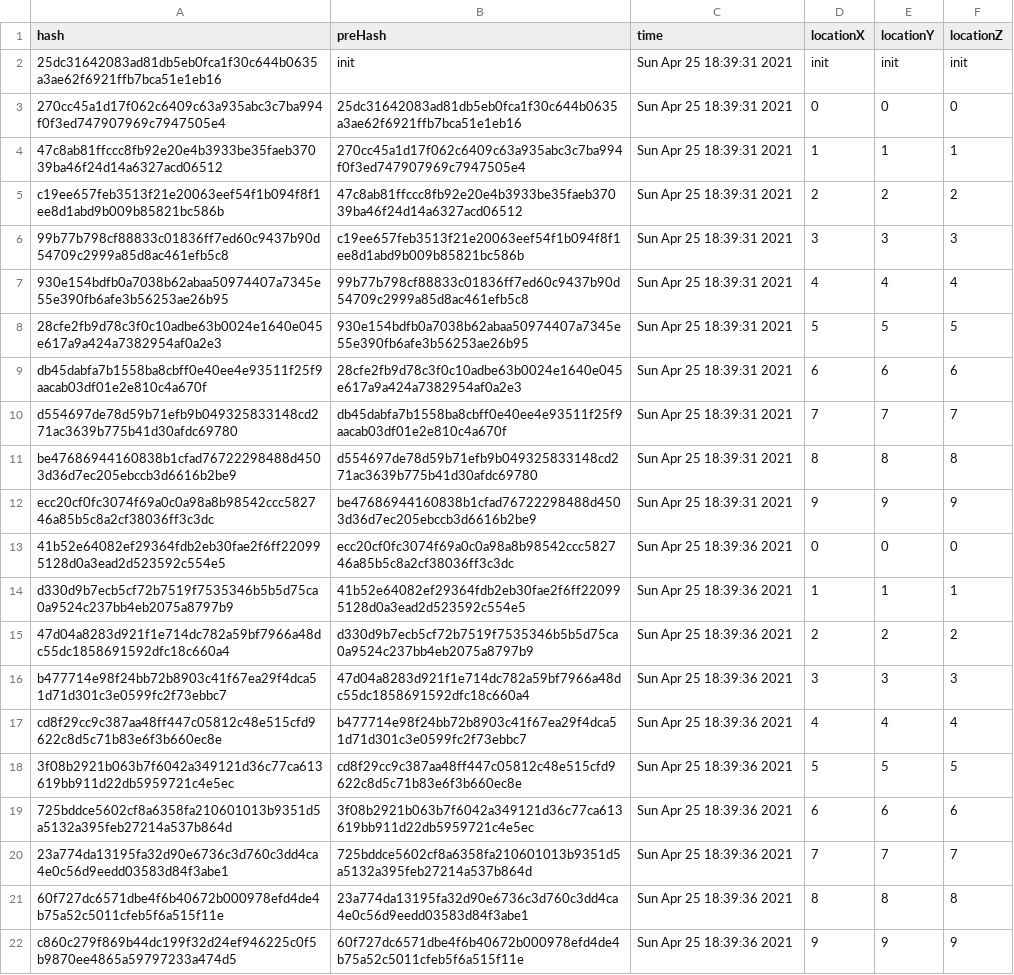
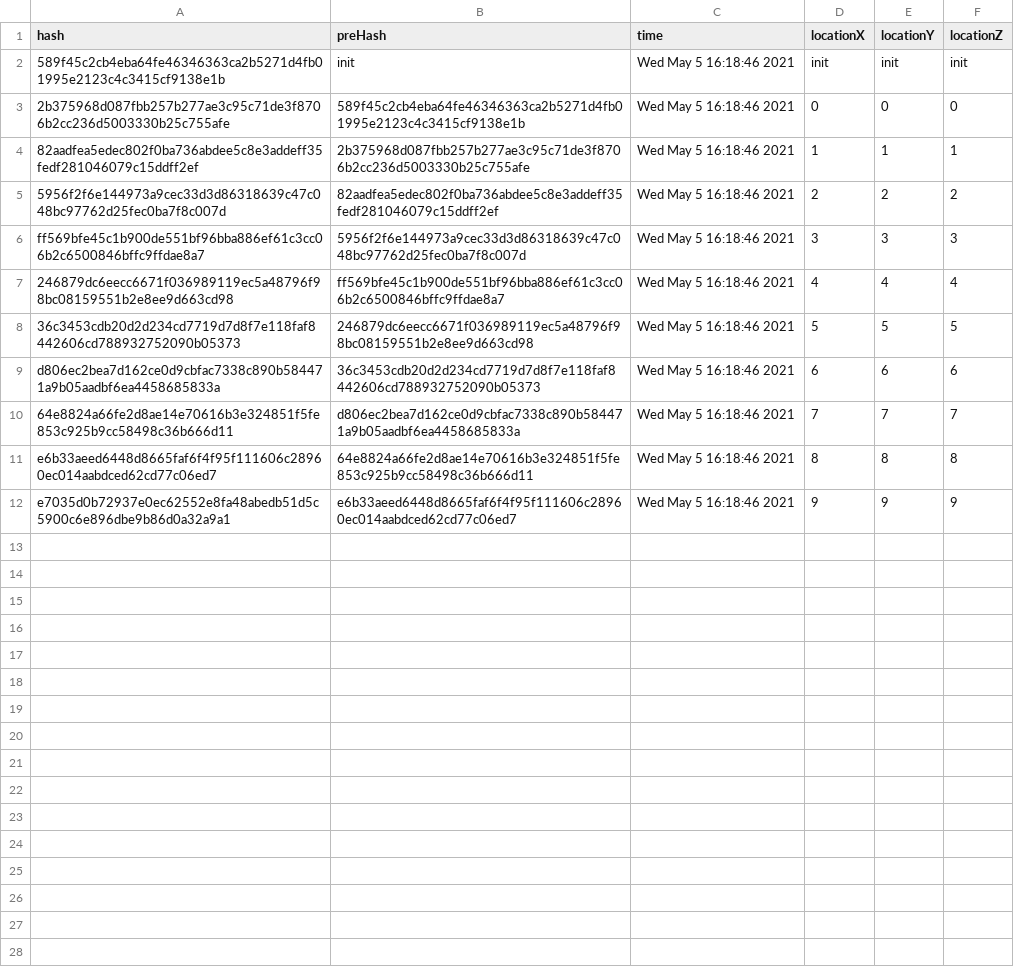
Before and after one commit to PI2-GRUPO-1/Software, a CSV file: blockchain_python/blockchain_data.csv, drawn as a sheet.

```diff
--- a/blockchain_python/blockchain_data.csv
+++ b/blockchain_python/blockchain_data.csv
@@ -1,22 +1,12 @@
 hash;preHash;time;locationX;locationY;locationZ;
-25dc31642083ad81db5eb0fca1f30c644b0635a3ae62f6921ffb7bca51e1eb16;init;Sun Apr 25 18:39:31 2021;init;init;init;
-270cc45a1d17f062c6409c63a935abc3c7ba994f0f3ed747907969c7947505e4;25dc31642083ad81db5eb0fca1f30c644b0635a3ae62f6921ffb7bca51e1eb16;Sun Apr 25 18:39:31 2021;0;0;0;
-47c8ab81ffccc8fb92e20e4b3933be35faeb37039ba46f24d14a6327acd06512;270cc45a1d17f062c6409c63a935abc3c7ba994f0f3ed747907969c7947505e4;Sun Apr 25 18:39:31 2021;1;1;1;
-c19ee657feb3513f21e20063eef54f1b094f8f1ee8d1abd9b009b85821bc586b;47c8ab81ffccc8fb92e20e4b3933be35faeb37039ba46f24d14a6327acd06512;Sun Apr 25 18:39:31 2021;2;2;2;
-99b77b798cf88833c01836ff7ed60c9437b90d54709c2999a85d8ac461efb5c8;c19ee657feb3513f21e20063eef54f1b094f8f1ee8d1abd9b009b85821bc586b;Sun Apr 25 18:39:31 2021;3;3;3;
-930e154bdfb0a7038b62abaa50974407a7345e55e390fb6afe3b56253ae26b95;99b77b798cf88833c01836ff7ed60c9437b90d54709c2999a85d8ac461efb5c8;Sun Apr 25 18:39:31 2021;4;4;4;
-28cfe2fb9d78c3f0c10adbe63b0024e1640e045e617a9a424a7382954af0a2e3;930e154bdfb0a7038b62abaa50974407a7345e55e390fb6afe3b56253ae26b95;Sun Apr 25 18:39:31 2021;5;5;5;
-db45dabfa7b1558ba8cbff0e40ee4e93511f25f9aacab03df01e2e810c4a670f;28cfe2fb9d78c3f0c10adbe63b0024e1640e045e617a9a424a7382954af0a2e3;Sun Apr 25 18:39:31 2021;6;6;6;
-d554697de78d59b71efb9b049325833148cd271ac3639b775b41d30afdc69780;db45dabfa7b1558ba8cbff0e40ee4e93511f25f9aacab03df01e2e810c4a670f;Sun Apr 25 18:39:31 2021;7;7;7;
-be47686944160838b1cfad76722298488d4503d36d7ec205ebccb3d6616b2be9;d554697de78d59b71efb9b049325833148cd271ac3639b775b41d30afdc69780;Sun Apr 25 18:39:31 2021;8;8;8;
-ecc20cf0fc3074f69a0c0a98a8b98542ccc582746a85b5c8a2cf38036ff3c3dc;be47686944160838b1cfad76722298488d4503d36d7ec205ebccb3d6616b2be9;Sun Apr 25 18:39:31 2021;9;9;9;
-41b52e64082ef29364fdb2eb30fae2f6ff220995128d0a3ead2d523592c554e5;ecc20cf0fc3074f69a0c0a98a8b98542ccc582746a85b5c8a2cf38036ff3c3dc;Sun Apr 25 18:39:36 2021;0;0;0;
-d330d9b7ecb5cf72b7519f7535346b5b5d75ca0a9524c237bb4eb2075a8797b9;41b52e64082ef29364fdb2eb30fae2f6ff220995128d0a3ead2d523592c554e5;Sun Apr 25 18:39:36 2021;1;1;1;
-47d04a8283d921f1e714dc782a59bf7966a48dc55dc1858691592dfc18c660a4;d330d9b7ecb5cf72b7519f7535346b5b5d75ca0a9524c237bb4eb2075a8797b9;Sun Apr 25 18:39:36 2021;2;2;2;
-b477714e98f24bb72b8903c41f67ea29f4dca51d71d301c3e0599fc2f73ebbc7;47d04a8283d921f1e714dc782a59bf7966a48dc55dc1858691592dfc18c660a4;Sun Apr 25 18:39:36 2021;3;3;3;
-cd8f29cc9c387aa48ff447c05812c48e515cfd9622c8d5c71b83e6f3b660ec8e;b477714e98f24bb72b8903c41f67ea29f4dca51d71d301c3e0599fc2f73ebbc7;Sun Apr 25 18:39:36 2021;4;4;4;
-3f08b2921b063b7f6042a349121d36c77ca613619bb911d22db5959721c4e5ec;cd8f29cc9c387aa48ff447c05812c48e515cfd9622c8d5c71b83e6f3b660ec8e;Sun Apr 25 18:39:36 2021;5;5;5;
-725bddce5602cf8a6358fa210601013b9351d5a5132a395feb27214a537b864d;3f08b2921b063b7f6042a349121d36c77ca613619bb911d22db5959721c4e5ec;Sun Apr 25 18:39:36 2021;6;6;6;
-23a774da13195fa32d90e6736c3d760c3dd4ca4e0c56d9eedd03583d84f3abe1;725bddce5602cf8a6358fa210601013b9351d5a5132a395feb27214a537b864d;Sun Apr 25 18:39:36 2021;7;7;7;
-60f727dc6571dbe4f6b40672b000978efd4de4b75a52c5011cfeb5f6a515f11e;23a774da13195fa32d90e6736c3d760c3dd4ca4e0c56d9eedd03583d84f3abe1;Sun Apr 25 18:39:36 2021;8;8;8;
-c860c279f869b44dc199f32d24ef946225c0f5b9870ee4865a59797233a474d5;60f727dc6571dbe4f6b40672b000978efd4de4b75a52c5011cfeb5f6a515f11e;Sun Apr 25 18:39:36 2021;9;9;9;
+589f45c2cb4eba64fe46346363ca2b5271d4fb01995e2123c4c3415cf9138e1b;init;Wed May  5 16:18:46 2021;init;init;init;
+2b375968d087fbb257b277ae3c95c71de3f8706b2cc236d5003330b25c755afe;589f45c2cb4eba64fe46346363ca2b5271d4fb01995e2123c4c3415cf9138e1b;Wed May  5 16:18:46 2021;0;0;0;
+82aadfea5edec802f0ba736abdee5c8e3addeff35fedf281046079c15ddff2ef;2b375968d087fbb257b277ae3c95c71de3f8706b2cc236d5003330b25c755afe;Wed May  5 16:18:46 2021;1;1;1;
+5956f2f6e144973a9cec33d3d86318639c47c048bc97762d25fec0ba7f8c007d;82aadfea5edec802f0ba736abdee5c8e3addeff35fedf281046079c15ddff2ef;Wed May  5 16:18:46 2021;2;2;2;
+ff569bfe45c1b900de551bf96bba886ef61c3cc06b2c6500846bffc9ffdae8a7;5956f2f6e144973a9cec33d3d86318639c47c048bc97762d25fec0ba7f8c007d;Wed May  5 16:18:46 2021;3;3;3;
+246879dc6eecc6671f036989119ec5a48796f98bc08159551b2e8ee9d663cd98;ff569bfe45c1b900de551bf96bba886ef61c3cc06b2c6500846bffc9ffdae8a7;Wed May  5 16:18:46 2021;4;4;4;
+36c3453cdb20d2d234cd7719d7d8f7e118faf8442606cd788932752090b05373;246879dc6eecc6671f036989119ec5a48796f98bc08159551b2e8ee9d663cd98;Wed May  5 16:18:46 2021;5;5;5;
+d806ec2bea7d162ce0d9cbfac7338c890b584471a9b05aadbf6ea4458685833a;36c3453cdb20d2d234cd7719d7d8f7e118faf8442606cd788932752090b05373;Wed May  5 16:18:46 2021;6;6;6;
+64e8824a66fe2d8ae14e70616b3e324851f5fe853c925b9cc58498c36b666d11;d806ec2bea7d162ce0d9cbfac7338c890b584471a9b05aadbf6ea4458685833a;Wed May  5 16:18:46 2021;7;7;7;
+e6b33aeed6448d8665faf6f4f95f111606c28960ec014aabdced62cd77c06ed7;64e8824a66fe2d8ae14e70616b3e324851f5fe853c925b9cc58498c36b666d11;Wed May  5 16:18:46 2021;8;8;8;
+e7035d0b72937e0ec62552e8fa48abedb51d5c5900c6e896dbe9b86d0a32a9a1;e6b33aeed6448d8665faf6f4f95f111606c28960ec014aabdced62cd77c06ed7;Wed May  5 16:18:46 2021;9;9;9;
```
Also changed, not shown: 12 other files.
